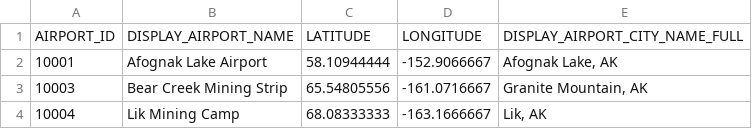
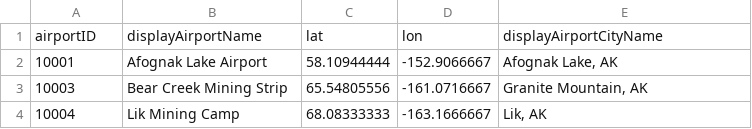
Before and after one commit to Michaelomh/VAFinalProj, a CSV file: data/us-airports.csv, drawn as a sheet; only a part is shown; removed rows and columns are numbered as before the commit, all else as after; the diff names each change by its address in the sheet, - before the commit and + after, or states it on an @@ line.

```diff
--- a/data/us-airports.csv
+++ b/data/us-airports.csv
-row 1: AIRPORT_ID | DISPLAY_AIRPORT_NAME | LATITUDE | LONGITUDE | DISPLAY_AIRPORT_CITY_NAME_FULL
+row 1: airportID | displayAirportName | lat | lon | displayAirportCityName
```
Also changed, not shown: 5 other files.
